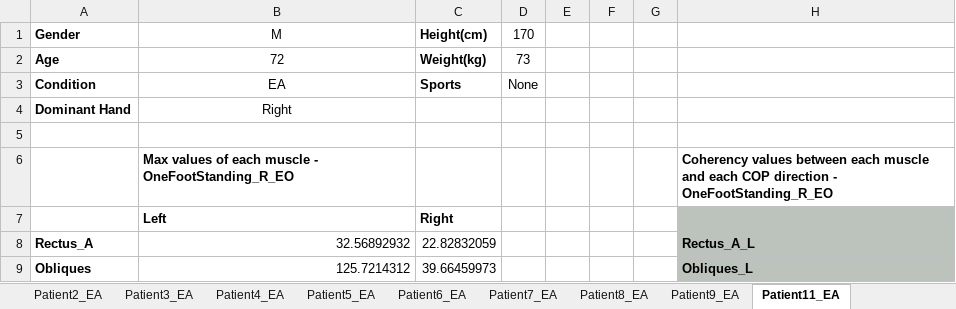
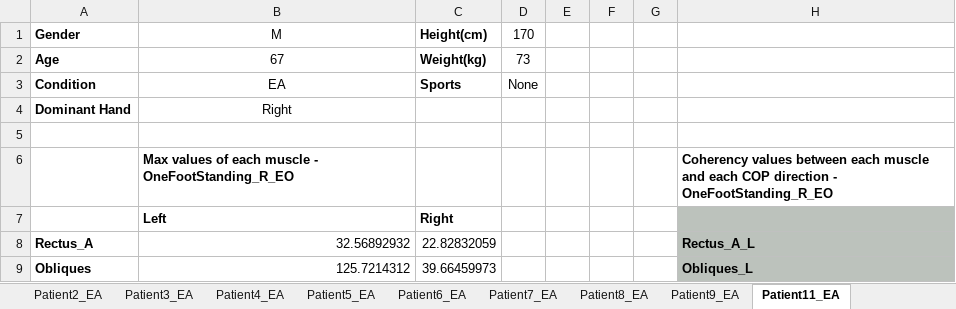
Before and after one commit to DFNOsorio/tonusMuscular, an Excel workbook: Excel_database/database_posturography_EA1_obliques.xlsx, sheet Patient11_EA, drawn as a sheet; only a part is shown; values as stored, in another font and other column widths than the file's, no borders; the diff names each change by its address in the sheet, - before the commit and + after, or states it on an @@ line.

```diff
--- a/Excel_database/database_posturography_EA1_obliques.xlsx (sheet Patient11_EA)
+++ b/Excel_database/database_posturography_EA1_obliques.xlsx (sheet Patient11_EA)
-B2 (M): 72
+B2 (M): 67
```
Also changed, not shown: sheet Statistical Analysis - EA evol, sheet Statistical Analysis - EA over3, sheet Patient4_EA, sheet Patient8_EA, Excel_database/database_posturography_over30 _obliques.xlsx, 3 other files.
